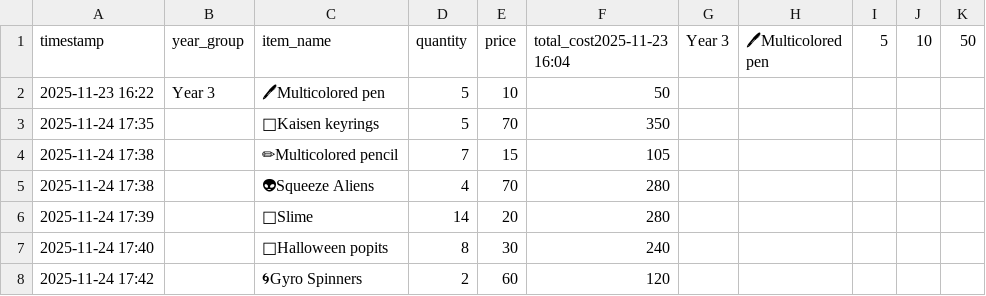
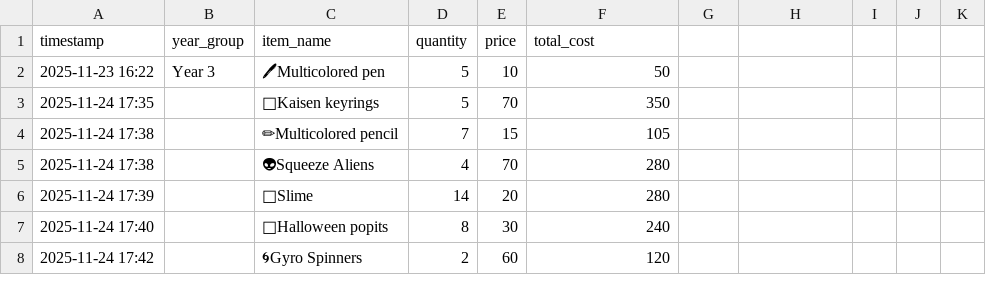
Before and after one commit to Leezzki/dojoshoptracker, a CSV file: purchase_log.csv, drawn as a sheet; the diff names each change by its address in the sheet, - before the commit and + after, or states it on an @@ line.

Commit message:
Update purchase_log.csv

```diff
--- a/purchase_log.csv
+++ b/purchase_log.csv
-F1: total_cost2025-11-23 16:04
+F1: total_cost
-G1: Year 3
+G1: (empty)
-H1: 🖊Multicolored pen
+H1: (empty)
-I1: 5
+I1: (empty)
-J1: 10
+J1: (empty)
-K1: 50
+K1: (empty)
```
